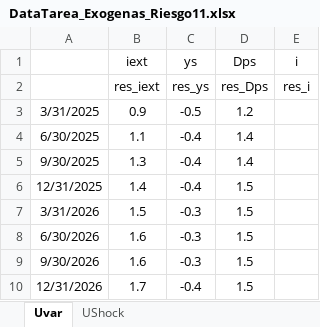
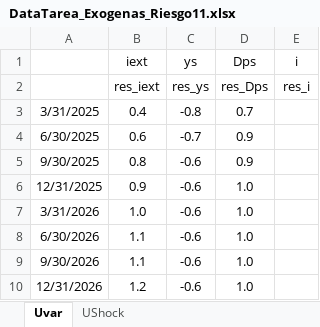
Before and after one commit to patrickcastilla/CUECOPolMon_fork_2, an Excel workbook: Riesgo/DataTarea_Exogenas_Riesgo11.xlsx, sheet Uvar, drawn as a sheet; values as stored, in another font and other column widths than the file's, no borders; the diff names each change by its address in the sheet, - before the commit and + after, or states it on an @@ line.

Commit message:
Gonzalo: riesgos revisado

```diff
--- a/Riesgo/DataTarea_Exogenas_Riesgo11.xlsx (sheet Uvar)
+++ b/Riesgo/DataTarea_Exogenas_Riesgo11.xlsx (sheet Uvar)
-B3 (iext): 0.9
+B3 (iext): 0.4
-C3 (ys): -0.5
+C3 (ys): -0.8
-D3 (Dps): 1.2
+D3 (Dps): 0.7
-B4 (iext): 1.1
+B4 (iext): 0.6
-C4 (ys): -0.4
+C4 (ys): -0.7
-D4:D5 (Dps): 1.4
+D4:D5 (Dps): 0.9
-B5 (iext): 1.3
+B5 (iext): 0.8
-C5:C6 (ys): -0.4
+C5:C6 (ys): -0.6
-B6 (iext): 1.4
+B6 (iext): 0.9
-D6:D10 (Dps): 1.5
+D6:D10 (Dps): 1.0
-B7 (iext): 1.5
+B7 (iext): 1.0
-C7:C9 (ys): -0.3
+C7:C9 (ys): -0.6
-B8:B9 (iext): 1.6
+B8:B9 (iext): 1.1
-B10 (iext): 1.7
+B10 (iext): 1.2
-C10 (ys): -0.4
+C10 (ys): -0.6
```
Also changed, not shown: Riesgo/DataTarea_Exogenas_Riesgo1.xlsx, Riesgo/DataTarea_Exogenas_Riesgo10.xlsx, 10 other files.
